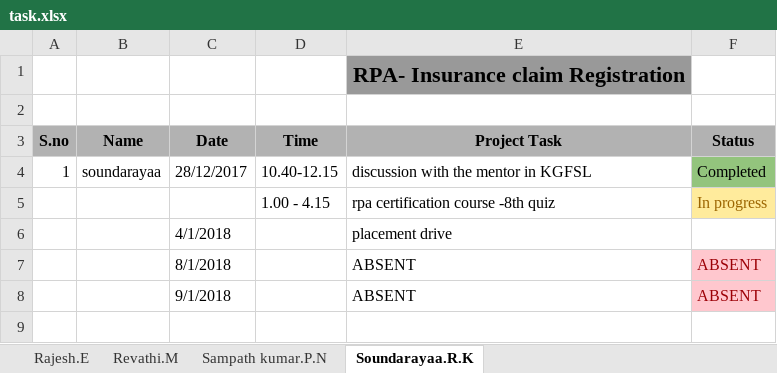
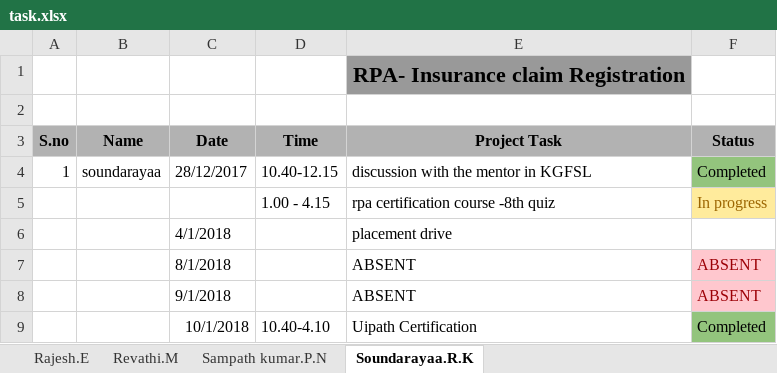
Before and after one commit to SampathKumar27896/Robotic_Process_Automation_Batch_1_CSE_B, an Excel workbook: task.xlsx, sheet Soundarayaa.R.K, drawn as a sheet; values as stored, in another font and other column widths than the file's, no borders; the diff names each change by its address in the sheet, - before the commit and + after, or states it on an @@ line.

```diff
--- a/task.xlsx (sheet Soundarayaa.R.K)
+++ b/task.xlsx (sheet Soundarayaa.R.K)
+row 9:  |  | 10/1/2018 | 10.40-4.10 | Uipath Certification | Completed
```
Also changed, not shown: sheet Revathi.M, sheet Rajesh.E.
